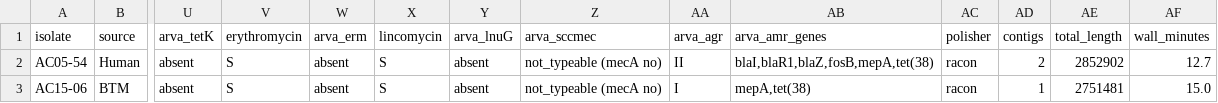
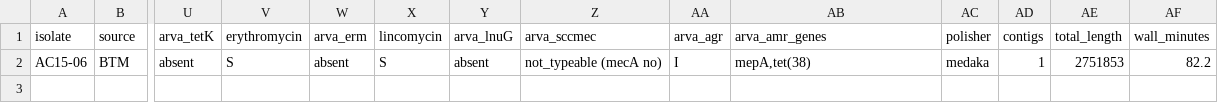
Before and after one commit to juanmarcosmoreno-arch/ARVA, a TSV file: validation/chakrawarti2024/results/concordance.tsv, drawn as a sheet; only a part is shown, gaps mark what is left out; removed rows and columns are numbered as before the commit, all else as after; rows hold the shown columns only; the diff names each change by its address in the sheet, - before the commit and + after, or states it on an @@ line.

```diff
--- a/validation/chakrawarti2024/results/concordance.tsv
+++ b/validation/chakrawarti2024/results/concordance.tsv
-row 2: AC05-54 | Human | absent | S | absent | S | absent | not_typeable (mecA no) | II | blaI,blaR1,blaZ,fosB,mepA,tet(38) | racon | 2 | 2852902 | 12.7
-AC2 (polisher): racon
+AC2 (polisher): medaka
-AE2 (total_length): 2751481
+AE2 (total_length): 2751853
-AF2 (wall_minutes): 15.0
+AF2 (wall_minutes): 82.2
```
Also changed, not shown: 7 other files.
